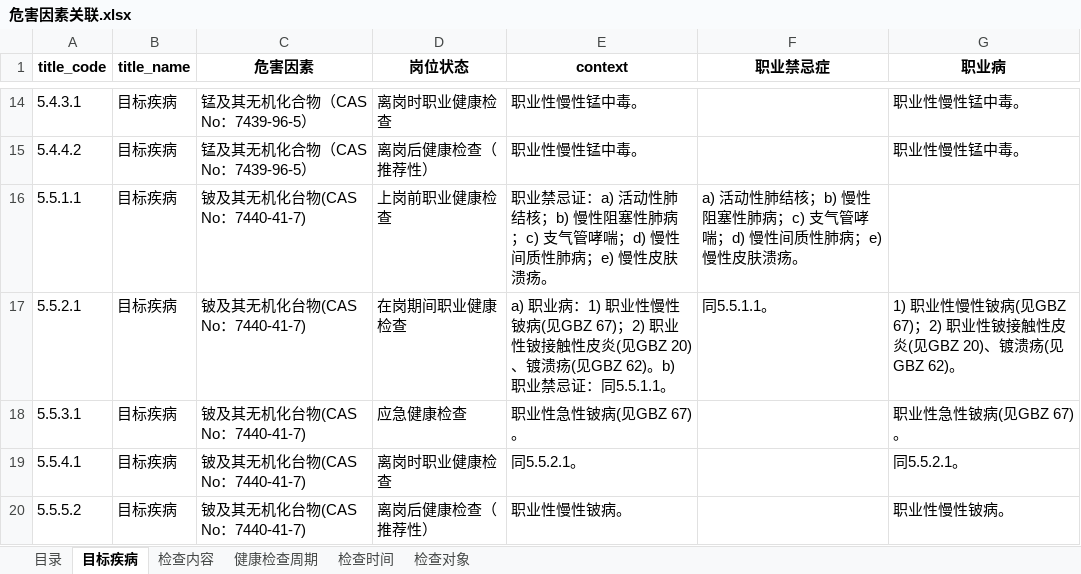
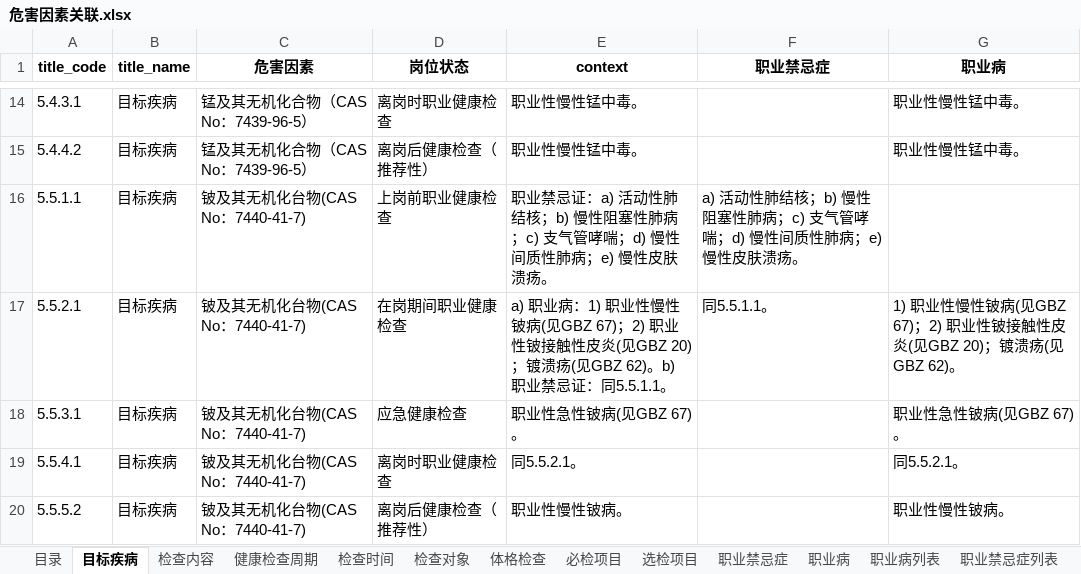
Before and after one commit to msun-jxch/oh, an Excel workbook: res/危害因素关联.xlsx, sheet 目标疾病, drawn as a sheet; only a part is shown, gaps mark what is left out; values as stored, in another font and other column widths than the file's, no borders; the diff covers the shown part only; the diff names each change by its address in the sheet, - before the commit and + after, or states it on an @@ line.

```diff
--- a/res/危害因素关联.xlsx (sheet 目标疾病)
+++ b/res/危害因素关联.xlsx (sheet 目标疾病)
+sheet tab: 体格检查
+sheet tab: 必检项目
+sheet tab: 选检项目
+sheet tab: 职业禁忌症
+sheet tab: 职业病
+sheet tab: 职业病列表
+sheet tab: 职业禁忌症列表
-E17 (context): …(见GBZ 20)、镀溃疡(…
+E17 (context): …(见GBZ 20)；镀溃疡(…
-G17 (职业病): …(见GBZ 20)、镀溃疡(…
+G17 (职业病): …(见GBZ 20)；镀溃疡(…
```
Also changed, not shown: 15 edited cells elsewhere in this sheet, sheet 检查内容, sheet 目录, 2 other files.
